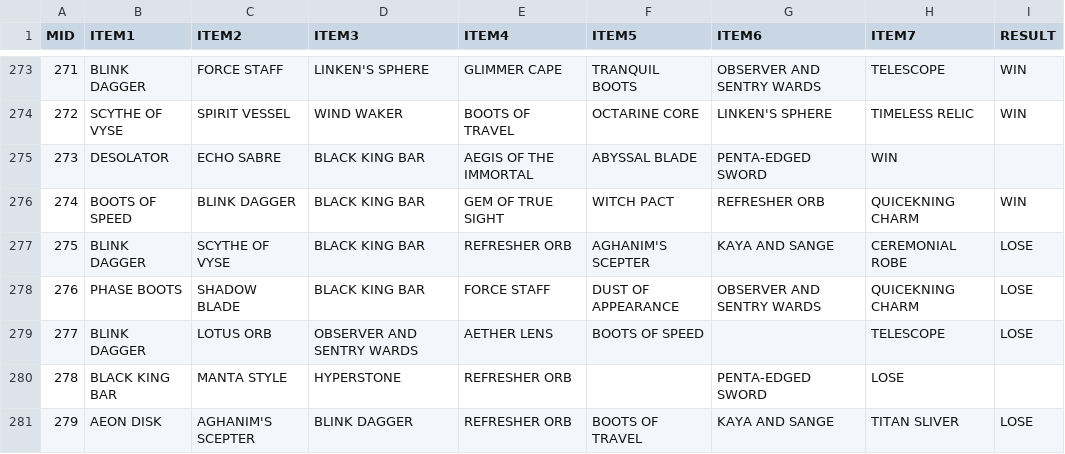
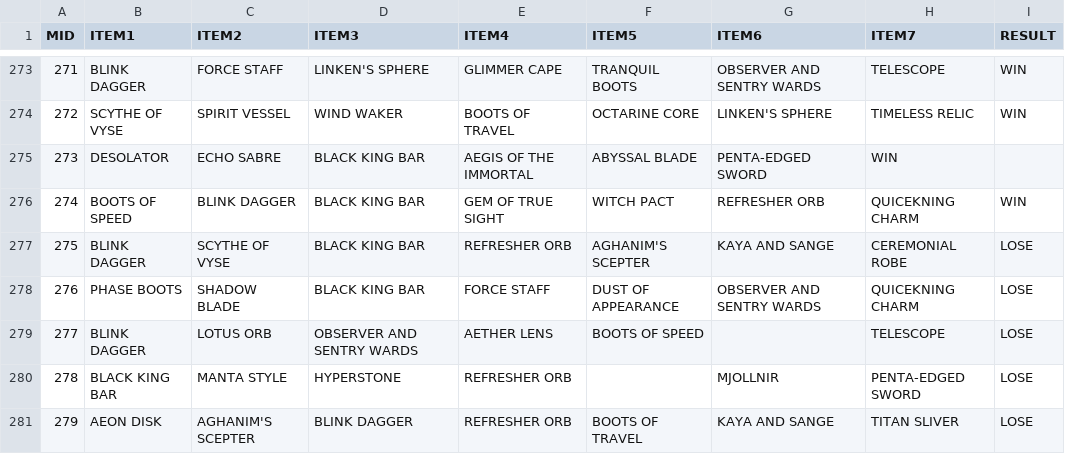
Before and after one commit to ZhangLe59151/sg-dataset, a CSV file: game/match_item.csv, drawn as a sheet; only a part is shown, gaps mark what is left out.

Commit message:
Update match_item.csv

```diff
--- a/game/match_item.csv
+++ b/game/match_item.csv
@@ -279,3 +279,3 @@ MID,ITEM1,ITEM2,ITEM3,ITEM4,ITEM5,ITEM6,ITEM7,RESULT
 277,BLINK DAGGER,LOTUS ORB,OBSERVER AND SENTRY WARDS,AETHER LENS,BOOTS OF SPEED,,TELESCOPE,LOSE
-278,BLACK KING BAR,MANTA STYLE,HYPERSTONE,REFRESHER ORB,,PENTA-EDGED SWORD,LOSE
+278,BLACK KING BAR,MANTA STYLE,HYPERSTONE,REFRESHER ORB,,MJOLLNIR,PENTA-EDGED SWORD,LOSE
 279,AEON DISK,AGHANIM'S SCEPTER,BLINK DAGGER,REFRESHER ORB,BOOTS OF TRAVEL,KAYA AND SANGE,TITAN SLIVER,LOSE
```
